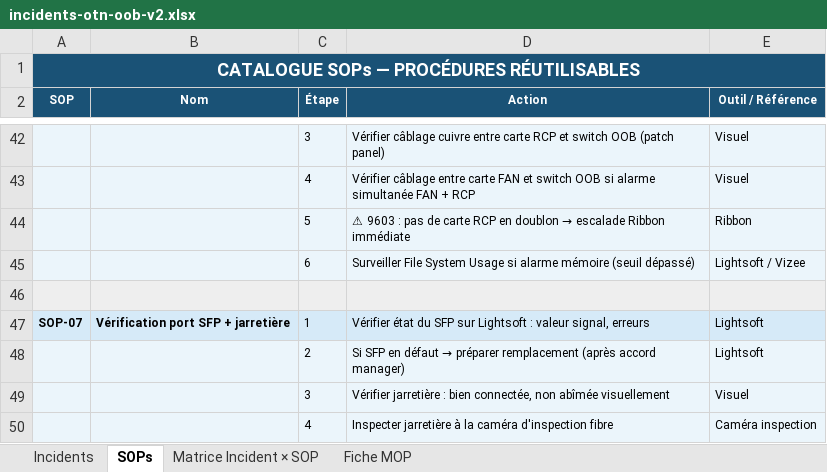
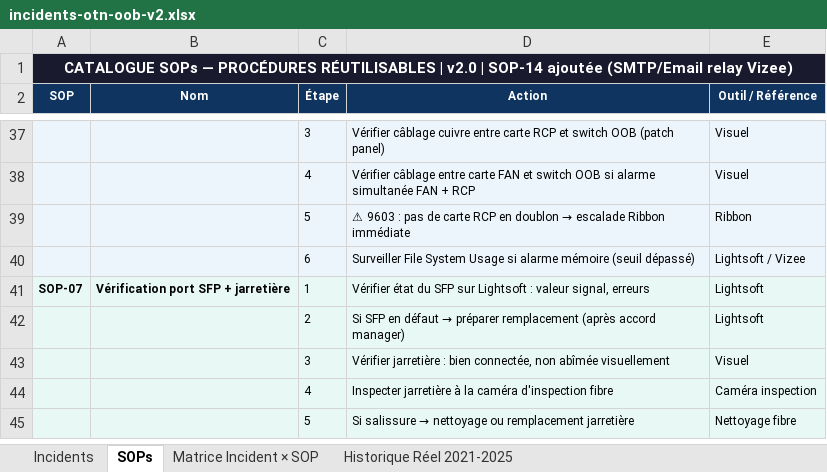
Before and after one commit to Mobutoo/VPAI, an Excel workbook: incidents-otn-oob-v2.xlsx, sheet SOPs, drawn as a sheet; only a part is shown, gaps mark what is left out; the shorter side is filled out with more unchanged rows; values as stored, in another font and other column widths than the file's, no borders; removed rows and columns are numbered as before the commit, all else as after; the diff covers the shown part only; the diff names each change by its address in the sheet, - before the commit and + after, or states it on an @@ line.

```diff
--- a/incidents-otn-oob-v2.xlsx (sheet SOPs)
+++ b/incidents-otn-oob-v2.xlsx (sheet SOPs)
-sheet tab: Fiche MOP
+sheet tab: Historique Réel 2021-2025
-A1 (SOP): …PROCÉDURES RÉUTILISABLES
+A1 (SOP): …PROCÉDURES RÉUTILISABLES | v2.0 | SOP-14 ajoutée (SMTP/Email relay Vizee)
-A1 fill: #1A5276
+A1 fill: #1A1A2E, text size: smaller
-A2:E2 fill: #1A5276
+A2:E2 fill: #0F3460
-row 46: (empty)
```
Also changed, not shown: 16 added rows, 34 removed rows, 28 edited cells and cell formats elsewhere in this sheet, sheet Historique Réel 2021-2025, sheet Incidents, sheet Matrice Incident × SOP, 14 other files.
